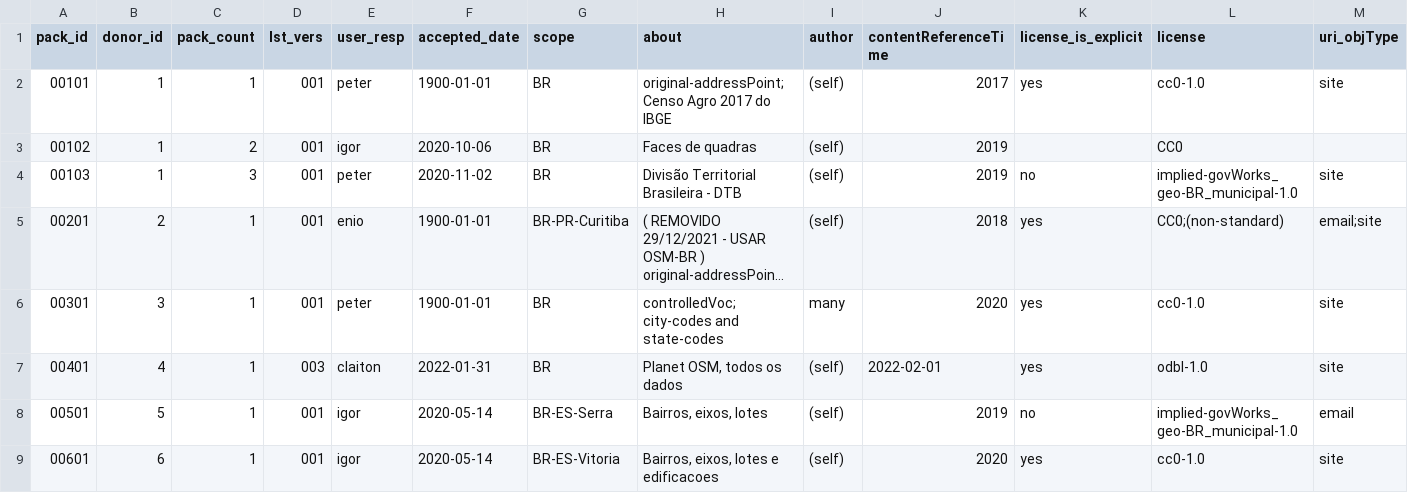
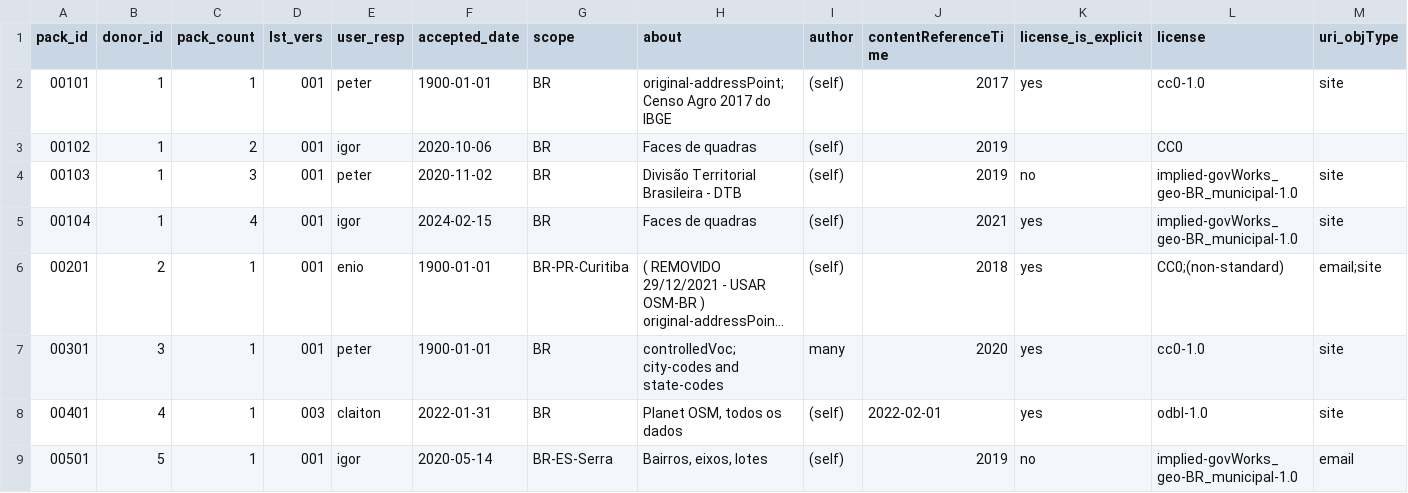
Before and after one commit to digital-guard/preserv-BR, a CSV file: data/donatedPack.csv, drawn as a sheet; only a part is shown; the shorter side is filled out with more unchanged rows; long unchanged cells end in …; rows hold the shown columns only; the diff names each change by its address in the sheet, - before the commit and + after, or states it on an @@ line.

Commit message:
Update donatedPack.csv

```diff
--- a/data/donatedPack.csv
+++ b/data/donatedPack.csv
+row 5: 00104 | 1 | 4 | 001 | igor | 2024-02-15 | BR | Faces de quadras | (self) | 2021 | yes | implied-govWorks_geo-BR_municipal-1.0 | site
```
